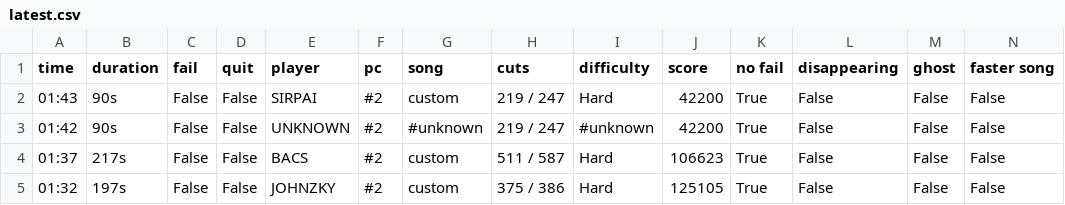
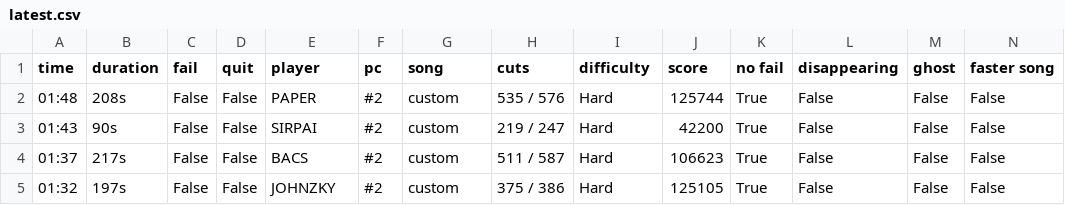
Before and after one commit to budidino/multiverse, a CSV file: latest.csv, drawn as a sheet; only a part is shown; removed rows and columns are numbered as before the commit, all else as after; the diff names each change by its address in the sheet, - before the commit and + after, or states it on an @@ line.

```diff
--- a/latest.csv
+++ b/latest.csv
+row 2: 01:48 | 208s | False | False | PAPER | #2 | custom | 535 / 576 | Hard | 125744 | True | False | False | False
-row 3: 01:42 | 90s | False | False | UNKNOWN | #2 | #unknown | 219 / 247 | #unknown | 42200 | True | False | False | False
```
Also changed, not shown: 2 other files.
